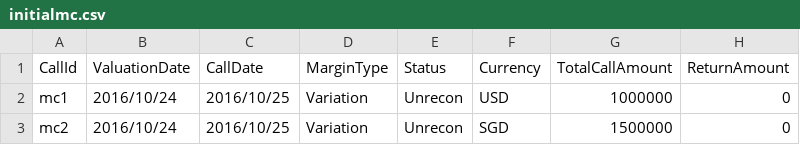
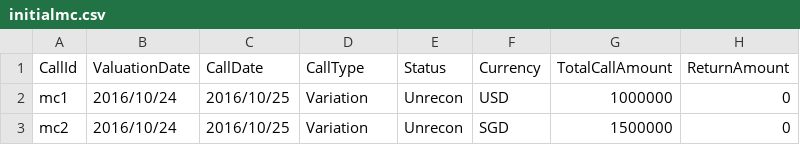
Before and after one commit to AcuoFS/acuo-data, a CSV file: graph-data/csv/initialmc.csv, drawn as a sheet; only a part is shown; the diff names each change by its address in the sheet, - before the commit and + after, or states it on an @@ line.

```diff
--- a/graph-data/csv/initialmc.csv
+++ b/graph-data/csv/initialmc.csv
-D1: MarginType
+D1: CallType
```
Also changed, not shown: graph-data/csv/initmcexppres.csv, graph-data/csv/initmcpres.csv, 2 other files.
